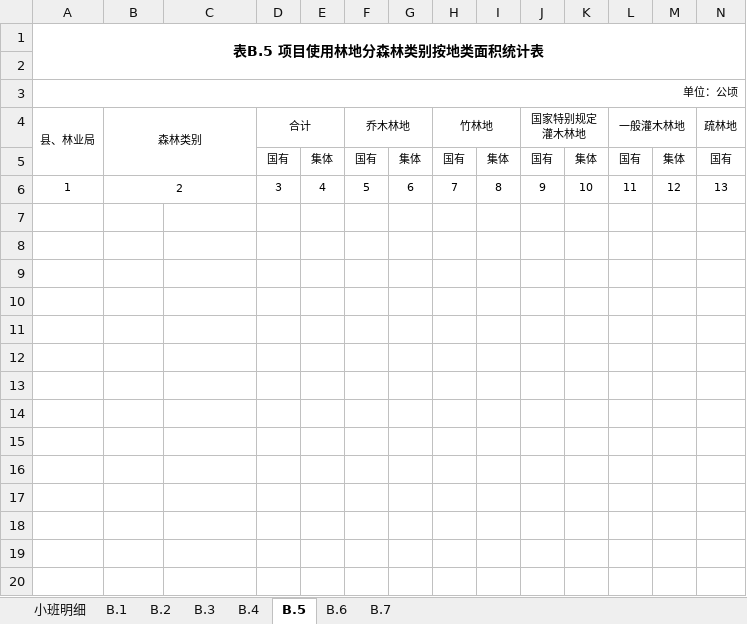
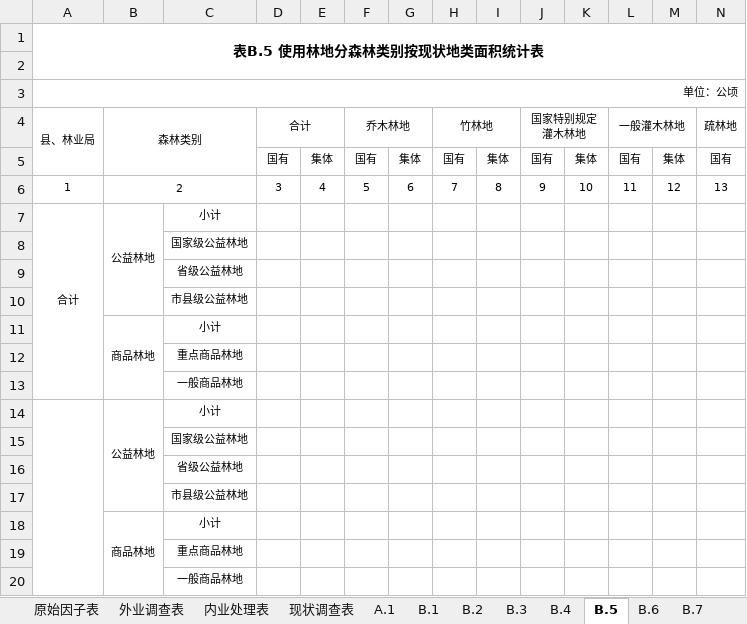
Before and after one commit to sunfing/agent-skills, an Excel workbook: skills/forestry-survey-summary-tables/assets/report-headers.xlsx, sheet B.5, drawn as a sheet; only a part is shown; values as stored, in another font and other column widths than the file's, no borders; rows hold the shown columns only; the diff names each change by its address in the sheet, - before the commit and + after, or states it on an @@ line.

```diff
--- a/skills/forestry-survey-summary-tables/assets/report-headers.xlsx (sheet B.5)
+++ b/skills/forestry-survey-summary-tables/assets/report-headers.xlsx (sheet B.5)
-sheet tab: 小班明细
+sheet tab: 原始因子表
+sheet tab: 外业调查表
+sheet tab: 内业处理表
+sheet tab: 现状调查表
+sheet tab: A.1
-A1 (县、林业局): 表B.5 项目使用林地分森林类别按地类面积统计表
+A1 (县、林业局): 表B.5 使用林地分森林类别按现状地类面积统计表
+row 7: 合计 | 公益林地 | 小计
+row 8:  |  | 国家级公益林地
+row 9:  |  | 省级公益林地
+row 10:  |  | 市县级公益林地
+row 11:  | 商品林地 | 小计
+row 12:  |  | 重点商品林地
+row 13:  |  | 一般商品林地
+row 14:  | 公益林地 | 小计
+row 15:  |  | 国家级公益林地
+row 16:  |  | 省级公益林地
+row 17:  |  | 市县级公益林地
+row 18:  | 商品林地 | 小计
+row 19:  |  | 重点商品林地
+row 20:  |  | 一般商品林地
```
Also changed, not shown: sheet B.7, sheet B.2, sheet B.4, sheet B.1, sheet B.3, sheet B.6, skills/forestry-field-survey-table/assets/A.1.xlsx, 15 other files.
